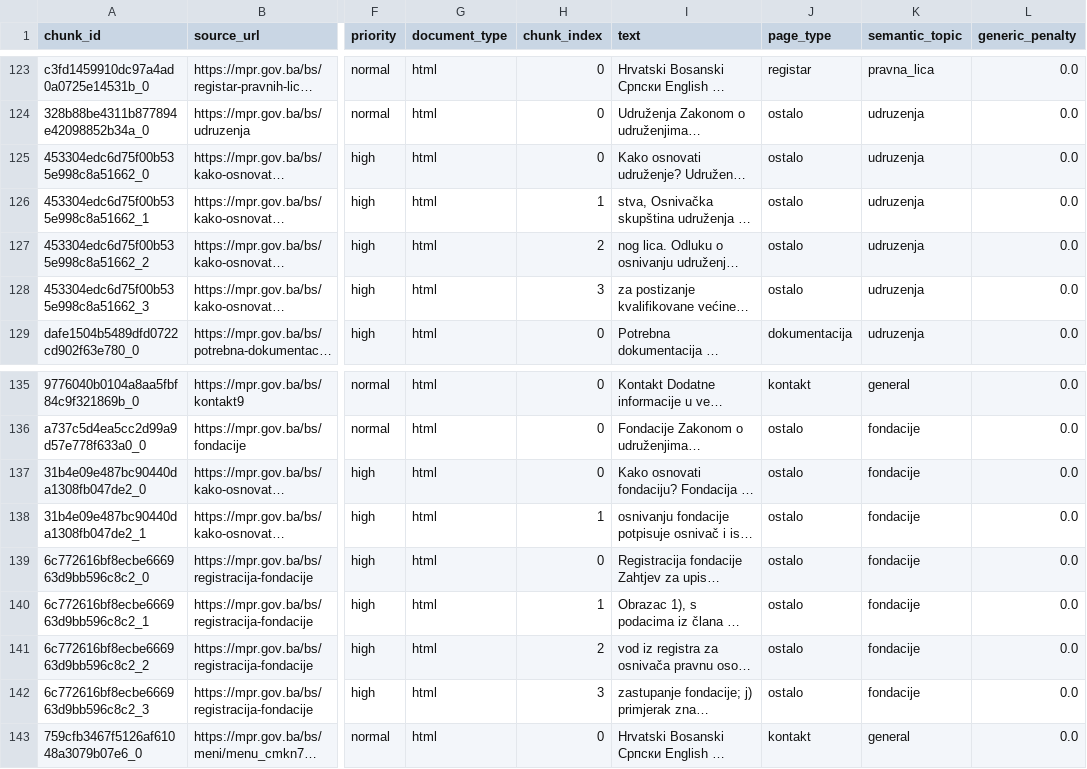
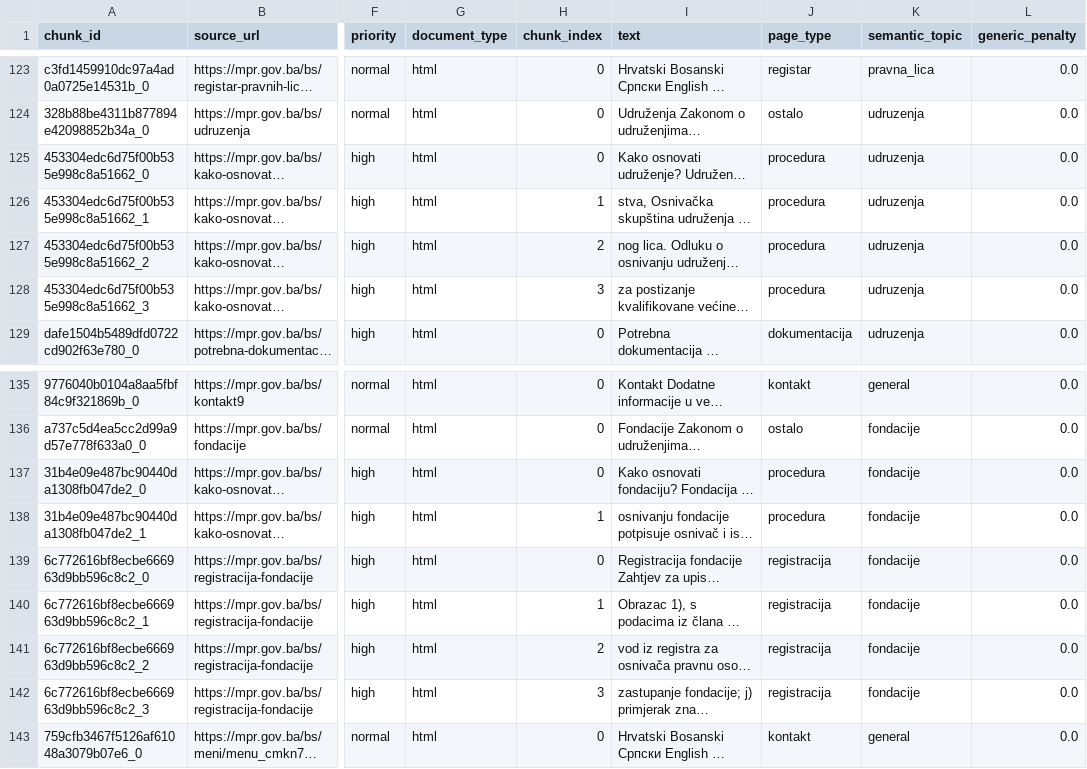
Before and after one commit to efendicemina/DAP, a CSV file: chatbot/mpr_dataset_v5/chunks_v5.csv, drawn as a sheet; only a part is shown, gaps mark what is left out; long unchanged cells end in …; the diff names each change by its address in the sheet, - before the commit and + after, or states it on an @@ line.

```diff
--- a/chatbot/mpr_dataset_v5/chunks_v5.csv
+++ b/chatbot/mpr_dataset_v5/chunks_v5.csv
-J125:J128 (page_type): ostalo
+J125:J128 (page_type): procedura
-J137:J138 (page_type): ostalo
+J137:J138 (page_type): procedura
-J139:J142 (page_type): ostalo
+J139:J142 (page_type): registracija
```
Also changed, not shown: 12 other files.
